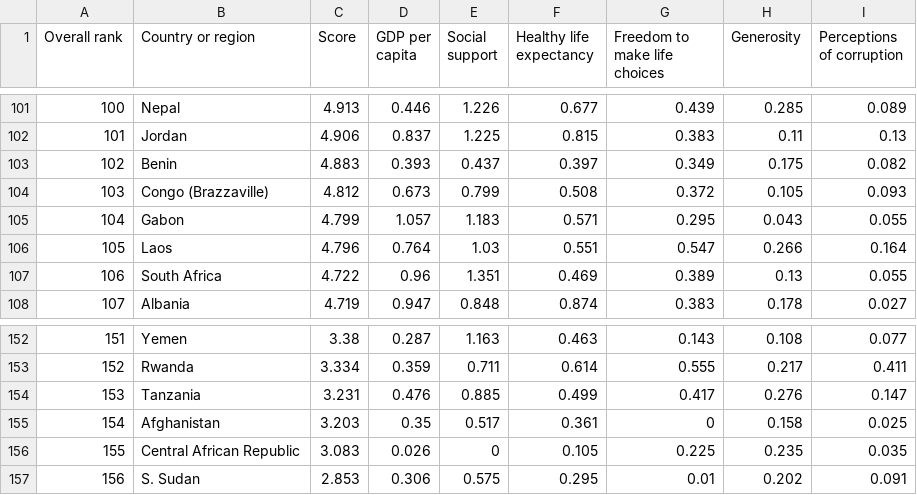
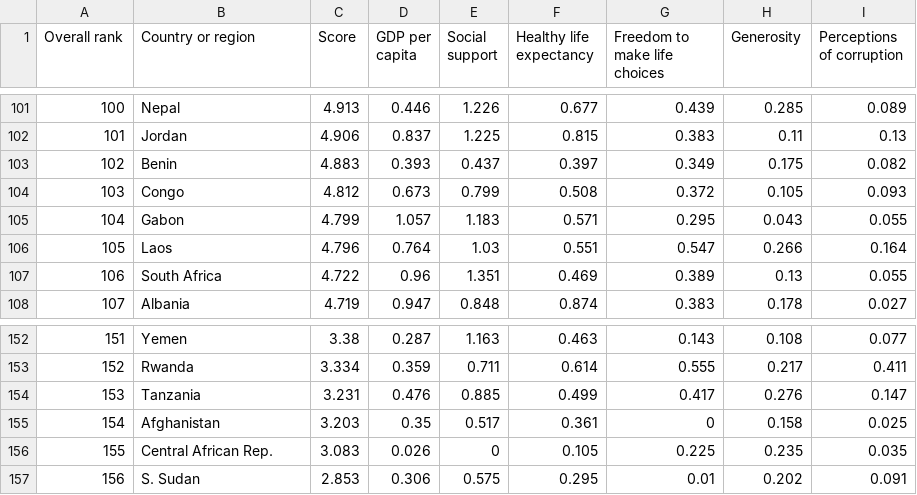
Before and after one commit to teckyying/FIT3179, a CSV file: data/world_happiness_2019.csv, drawn as a sheet; only a part is shown, gaps mark what is left out.

Commit message:
update data

```diff
--- a/data/world_happiness_2019.csv
+++ b/data/world_happiness_2019.csv
@@ -103,3 +103,3 @@ Overall rank,Country or region,Score,GDP per capita,Social support,Healthy life
 102,Benin,4.883,0.393,0.437,0.397,0.349,0.175,0.082
-103,Congo (Brazzaville),4.812,0.673,0.799,0.508,0.372,0.105,0.093
+103,Congo,4.812,0.673,0.799,0.508,0.372,0.105,0.093
 104,Gabon,4.799,1.057,1.183,0.571,0.295,0.043,0.055
@@ -155,3 +155,3 @@ Overall rank,Country or region,Score,GDP per capita,Social support,Healthy life
 154,Afghanistan,3.203,0.35,0.517,0.361,0,0.158,0.025
-155,Central African Republic,3.083,0.026,0,0.105,0.225,0.235,0.035
+155,Central African Rep.,3.083,0.026,0,0.105,0.225,0.235,0.035
 156,S. Sudan,2.853,0.306,0.575,0.295,0.01,0.202,0.091
```
